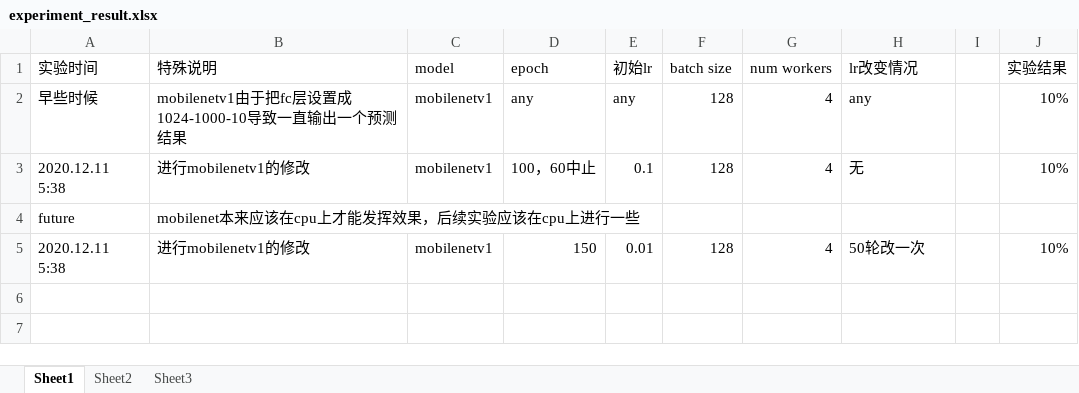
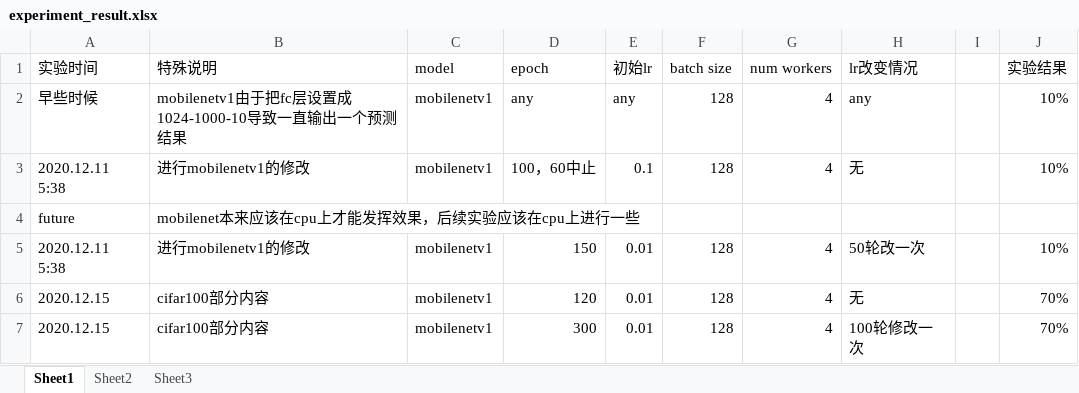
Before and after one commit to GG-yuki/bugs, an Excel workbook: python/paper_design_cifar10/experiment_record(first)/experiment_result.xlsx, sheet Sheet1, drawn as a sheet; values as stored, in another font and other column widths than the file's, no borders; the diff names each change by its address in the sheet, - before the commit and + after, or states it on an @@ line.

```diff
--- a/python/paper_design_cifar10/experiment_record(first)/experiment_result.xlsx (sheet Sheet1)
+++ b/python/paper_design_cifar10/experiment_record(first)/experiment_result.xlsx (sheet Sheet1)
+row 6: 2020.12.15 | cifar100部分内容 | mobilenetv1 | 120 | 0.01 | 128 | 4 | 无 |  | 70%
+row 7: 2020.12.15 | cifar100部分内容 | mobilenetv1 | 300 | 0.01 | 128 | 4 | 100轮修改一次 |  | 70%
```
Also changed, not shown: 7 other files.
